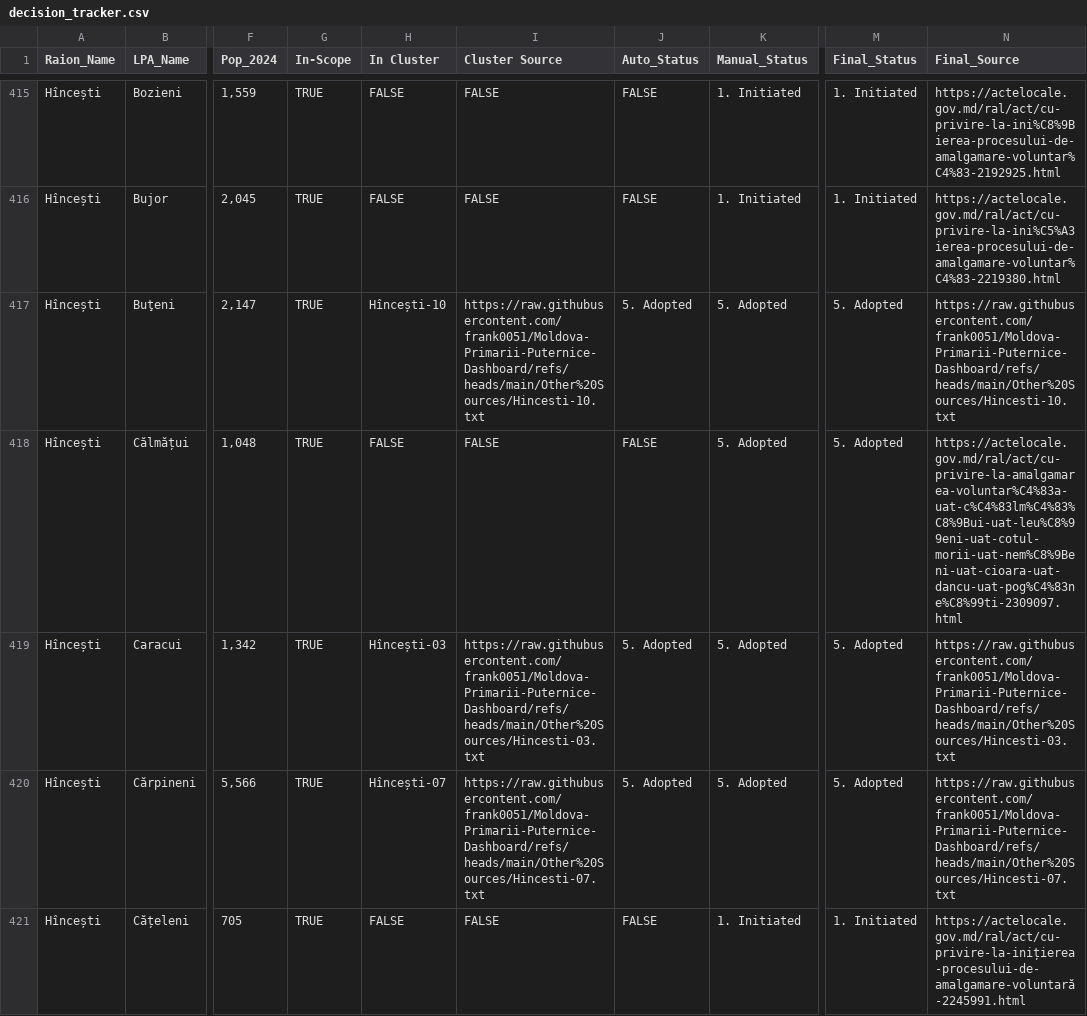
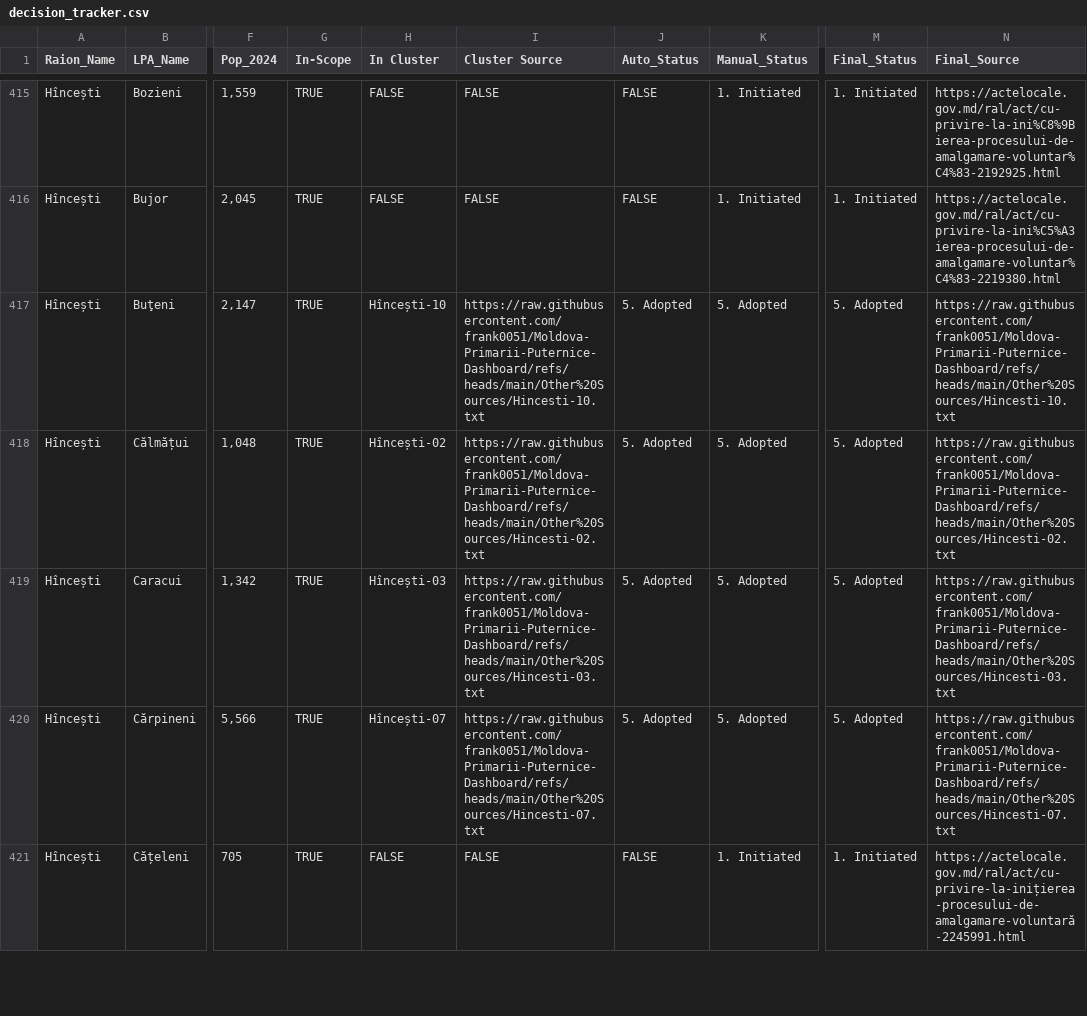
Before and after one commit to frank0051/Moldova-Primarii-Puternice-Dashboard, a CSV file: data/decision_tracker.csv, drawn as a sheet; only a part is shown, gaps mark what is left out; the diff covers the shown part only; the diff names each change by its address in the sheet, - before the commit and + after, or states it on an @@ line.

```diff
--- a/data/decision_tracker.csv
+++ b/data/decision_tracker.csv
-H418 (In Cluster): FALSE
+H418 (In Cluster): Hîncești-02
-I418 (Cluster Source): FALSE
+I418 (Cluster Source): https://raw.githubusercontent.com/frank0051/Moldova-Primarii-Puternice-Dashboard/refs/heads/main/Other%20Sources/Hincesti-02.txt
-J418 (Auto_Status): FALSE
+J418 (Auto_Status): 5. Adopted
-N418 (Final_Source): https://actelocale.gov.md/ral/act/cu-privire-la-amalgamarea-voluntar%C4%83a-uat-c%C4%83lm%C4%83%C8%9Bui-uat-leu%C8%99eni-uat-cotul-morii-uat-nem%C8%9Beni-uat-cioara-uat-dancu-uat-pog%C4%83ne%C8%99ti-2309097.html
+N418 (Final_Source): https://raw.githubusercontent.com/frank0051/Moldova-Primarii-Puternice-Dashboard/refs/heads/main/Other%20Sources/Hincesti-02.txt
```
Also changed, not shown: 147 edited cells elsewhere in this file, data/Pipeline.csv, data/individual_lpas.csv, 1 other file.
